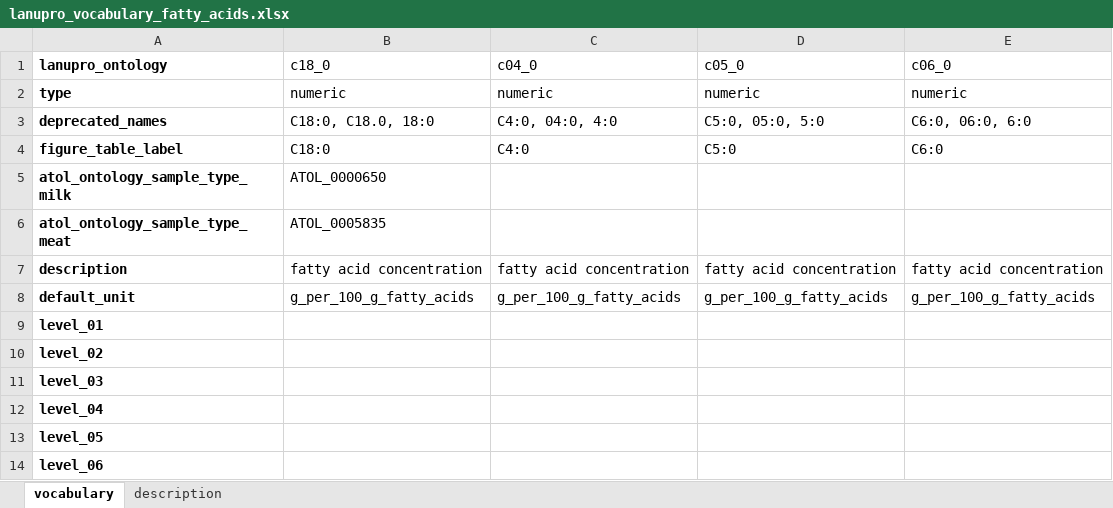
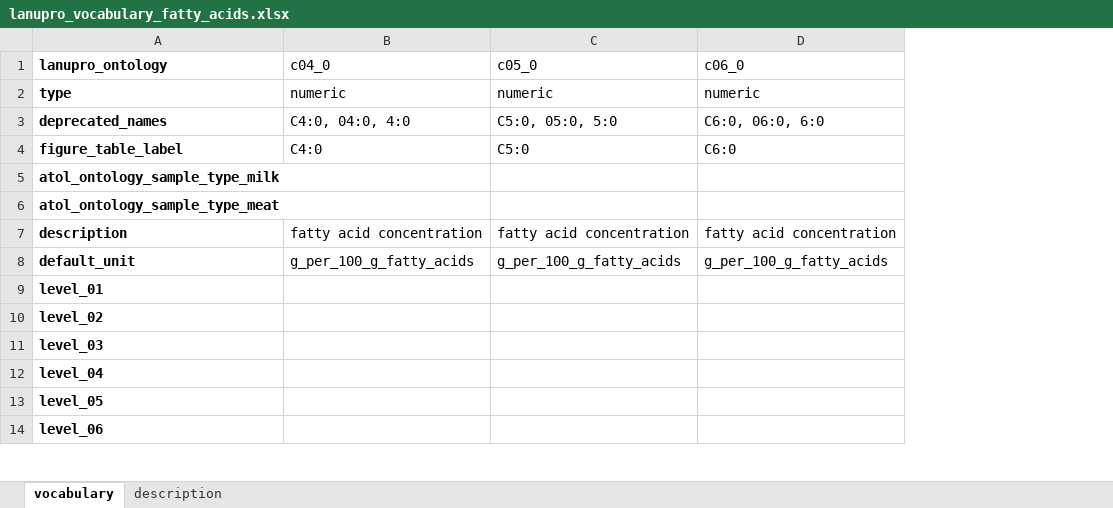
Before and after one commit to lanupro-analytics/lanupro_vocabulary, an Excel workbook: data/raw_results/lanupro_vocabulary_fatty_acids.xlsx, sheet vocabulary, drawn as a sheet; only a part is shown; values as stored, in another font and other column widths than the file's, no borders; the diff names each change by its address in the sheet, - before the commit and + after, or states it on an @@ line.

```diff
--- a/data/raw_results/lanupro_vocabulary_fatty_acids.xlsx (sheet vocabulary)
+++ b/data/raw_results/lanupro_vocabulary_fatty_acids.xlsx (sheet vocabulary)
-column B, rows 1-8: c18_0 | numeric | C18:0, C18.0, 18:0 | C18:0 | ATOL_0000650 | ATOL_0005835 | fatty acid concentration | g_per_100_g_fatty_acids
```
Also changed, not shown: 1 other file.
